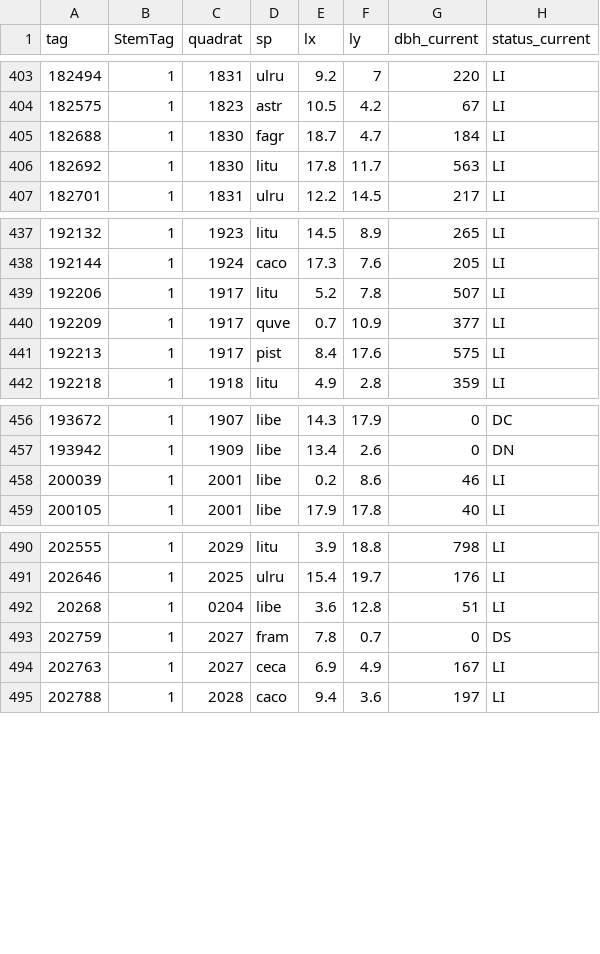
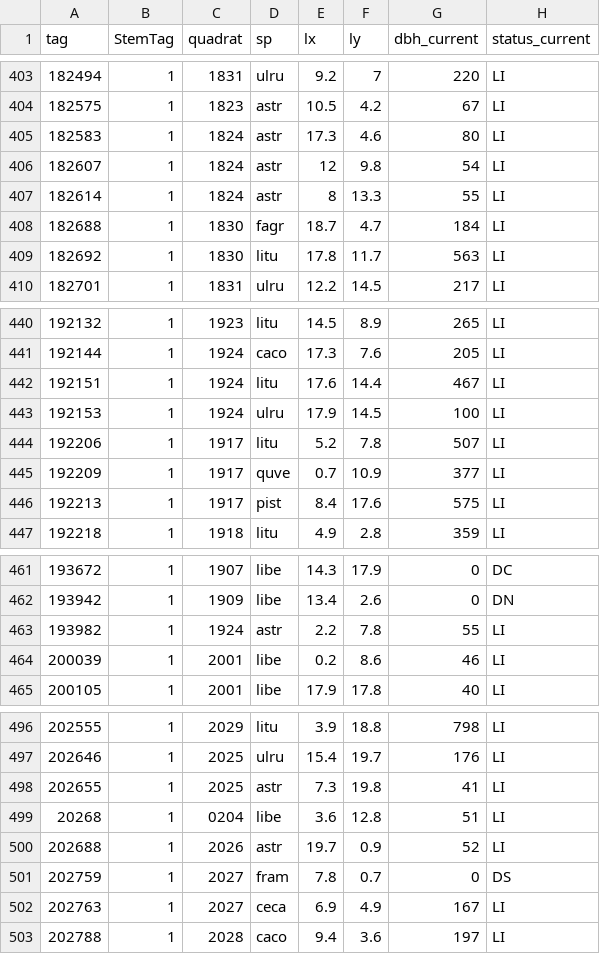
Before and after one commit to SCBI-ForestGEO/2023census, a CSV file: tags/list_tags_needing_new_tags_2023.csv, drawn as a sheet; only a part is shown, gaps mark what is left out.

```diff
--- a/tags/list_tags_needing_new_tags_2023.csv
+++ b/tags/list_tags_needing_new_tags_2023.csv
@@ -404,2 +404,5 @@
 182575,"1","1823","astr",10.5,4.2,67,"LI"
+182583,"1","1824","astr",17.3,4.6,80,"LI"
+182607,"1","1824","astr",12,9.8,54,"LI"
+182614,"1","1824","astr",8,13.3,55,"LI"
 182688,"1","1830","fagr",18.7,4.7,184,"LI"
@@ -438,2 +441,4 @@
 192144,"1","1924","caco",17.3,7.6,205,"LI"
+192151,"1","1924","litu",17.6,14.4,467,"LI"
+192153,"1","1924","ulru",17.9,14.5,100,"LI"
 192206,"1","1917","litu",5.2,7.8,507,"LI"
@@ -457,2 +462,3 @@
 193942,"1","1909","libe",13.4,2.6,0,"DN"
+193982,"1","1924","astr",2.2,7.8,55,"LI"
 200039,"1","2001","libe",0.2,8.6,46,"LI"
@@ -491,3 +497,5 @@
 202646,"1","2025","ulru",15.4,19.7,176,"LI"
+202655,"1","2025","astr",7.3,19.8,41,"LI"
 20268,"1","0204","libe",3.6,12.8,51,"LI"
+202688,"1","2026","astr",19.7,0.9,52,"LI"
 202759,"1","2027","fram",7.8,0.7,0,"DS"
```
Also changed, not shown: QAQC_reports/DailyRate.csv, QAQC_reports/allWarnings.csv, 7 other files.
